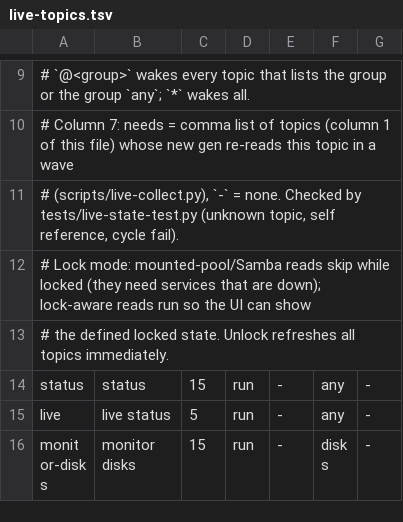
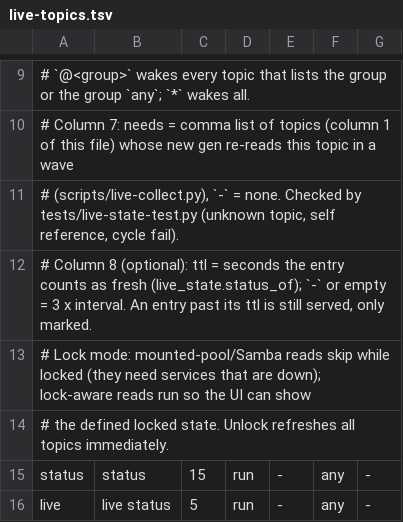
Before and after one commit to hobnix/server, a TSV file: scripts/lib/live-topics.tsv, drawn as a sheet; only a part is shown, gaps mark what is left out; the shorter side is filled out with more unchanged rows; the diff names each change by its address in the sheet, - before the commit and + after, or states it on an @@ line.

Commit message:
Live entries: src, ttl and one status_of (fresh, stale, error, expired)
The live document gains src and ttl; live_state.status_of replaces the three thresholds.
hs sys live status gets the status as field 9, the web answers X-HS-Status.
Refs #322

```diff
--- a/scripts/lib/live-topics.tsv
+++ b/scripts/lib/live-topics.tsv
+row 12: # Column 8 (optional): ttl = seconds the entry counts as fresh (live_state.status_of); `-` or empty = 3 x interval. An entry past its ttl is still served, only marked.
```
Also changed, not shown: scripts/lib/registry.tsv, 10 other files.
